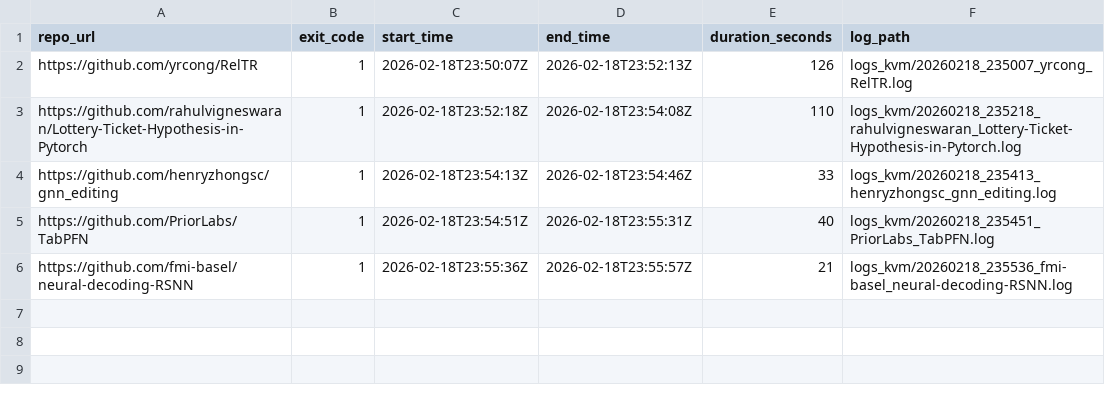
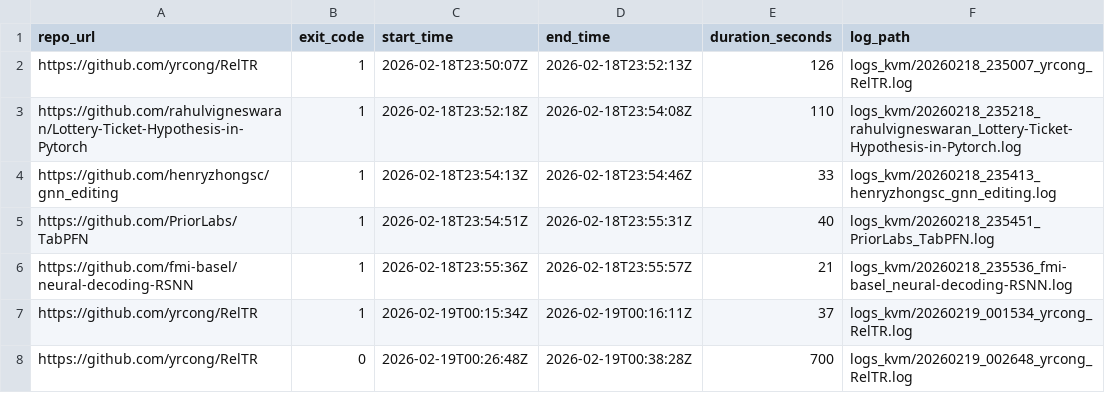
Before and after one commit to EaminC/EnvAgent-plus, a CSV file: logs_kvm/summary.csv, drawn as a sheet.

```diff
--- a/logs_kvm/summary.csv
+++ b/logs_kvm/summary.csv
@@ -6 +6,3 @@ https://github.com/PriorLabs/TabPFN,1,2026-02-18T23:54:51Z,2026-02-18T23:55:31Z,
 https://github.com/fmi-basel/neural-decoding-RSNN,1,2026-02-18T23:55:36Z,2026-02-18T23:55:57Z,21,logs_kvm/20260218_235536_fmi-basel_neural-decoding-RSNN.log
+https://github.com/yrcong/RelTR,1,2026-02-19T00:15:34Z,2026-02-19T00:16:11Z,37,logs_kvm/20260219_001534_yrcong_RelTR.log
+https://github.com/yrcong/RelTR,0,2026-02-19T00:26:48Z,2026-02-19T00:38:28Z,700,logs_kvm/20260219_002648_yrcong_RelTR.log
```
Also changed, not shown: 10 other files.
